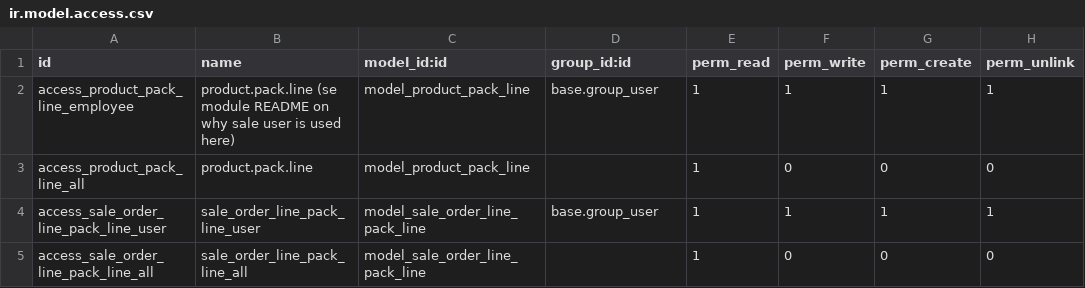
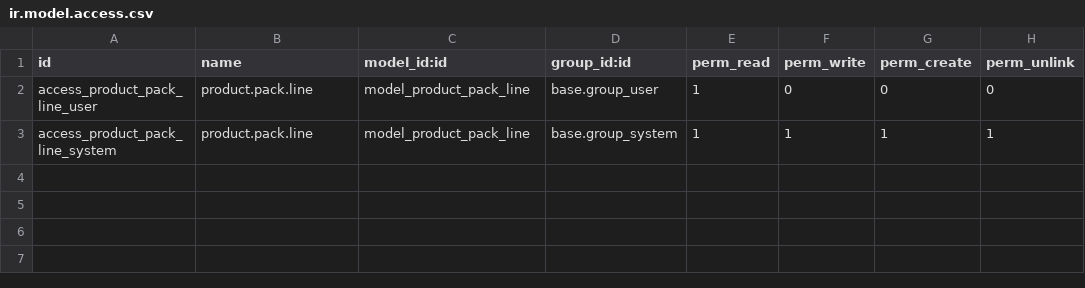
Before and after one commit to OCA/product-pack, a CSV file: product_pack/security/ir.model.access.csv, drawn as a sheet.

Commit message:
[ADD] product_pack: allows you to set product packs

```diff
--- a/product_pack/security/ir.model.access.csv
+++ b/product_pack/security/ir.model.access.csv
@@ -1,5 +1,3 @@
 id,name,model_id:id,group_id:id,perm_read,perm_write,perm_create,perm_unlink
-access_product_pack_line_employee,product.pack.line (se module README on why sale user is used here),model_product_pack_line,base.group_user,1,1,1,1
-access_product_pack_line_all,product.pack.line,model_product_pack_line,,1,0,0,0
-access_sale_order_line_pack_line_user,sale_order_line_pack_line_user,model_sale_order_line_pack_line,base.group_user,1,1,1,1
-access_sale_order_line_pack_line_all,sale_order_line_pack_line_all,model_sale_order_line_pack_line,,1,0,0,0
+access_product_pack_line_user,product.pack.line,model_product_pack_line,base.group_user,1,0,0,0
+access_product_pack_line_system,product.pack.line,model_product_pack_line,base.group_system,1,1,1,1
```
Also changed, not shown: 30 other files.
